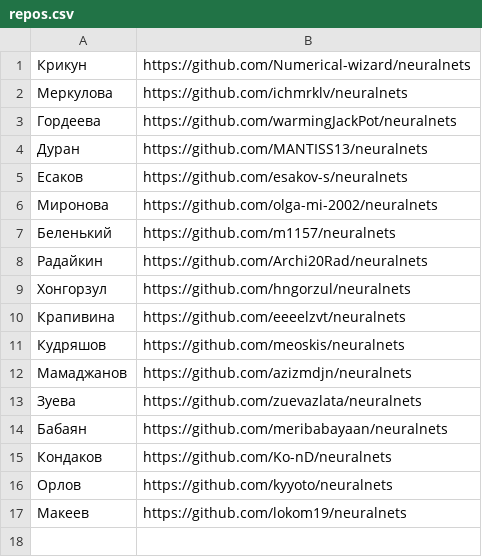
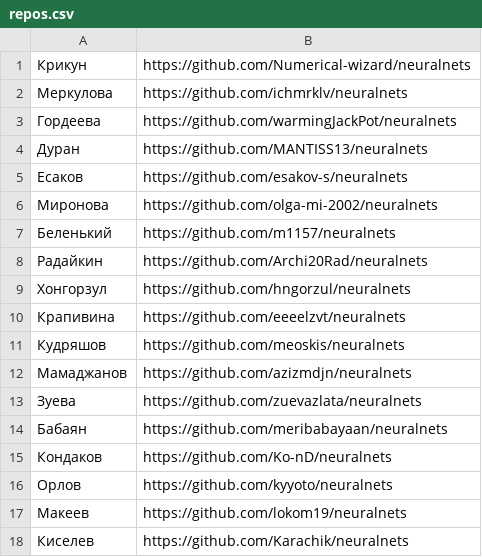
Before and after one commit to labintsev/neuralnets, a CSV file: grads/repos.csv, drawn as a sheet; the diff names each change by its address in the sheet, - before the commit and + after, or states it on an @@ line.

Commit message:
Update repos.csv

```diff
--- a/grads/repos.csv
+++ b/grads/repos.csv
+row 18: Киселев | https://github.com/Karachik/neuralnets
```
